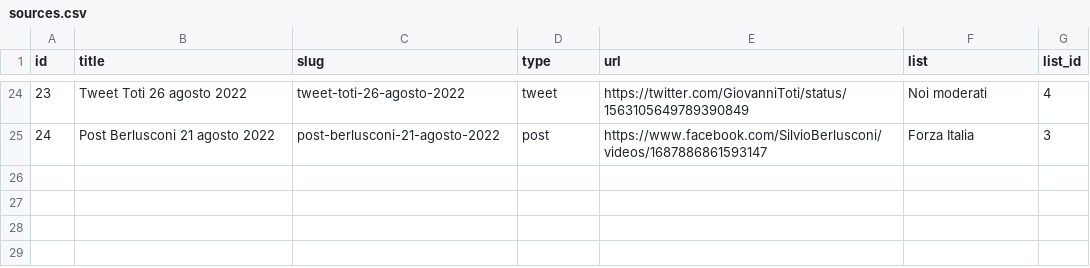
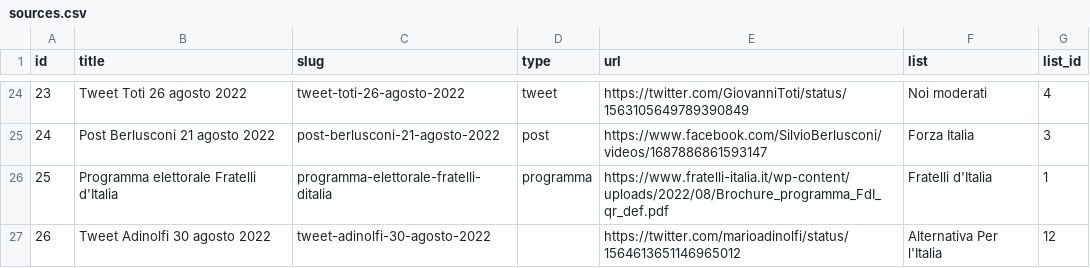
Before and after one commit to indecis-it/data, a CSV file: data/sources.csv, drawn as a sheet; only a part is shown, gaps mark what is left out.

```diff
--- a/data/sources.csv
+++ b/data/sources.csv
@@ -25 +25,3 @@ id,title,slug,type,url,list,list_id
 24,Post Berlusconi 21 agosto 2022,post-berlusconi-21-agosto-2022,post,https://www.facebook.com/SilvioBerlusconi/videos/1687886861593147,Forza Italia,3
+25,Programma elettorale Fratelli d'Italia,programma-elettorale-fratelli-ditalia,programma,https://www.fratelli-italia.it/wp-content/uploads/2022/08/Brochure_programma_FdI_qr_def.pdf,Fratelli d'Italia,1
+26,Tweet Adinolfi 30 agosto 2022,tweet-adinolfi-30-agosto-2022,,https://twitter.com/marioadinolfi/status/1564613651146965012,Alternativa Per l'Italia,12
```
Also changed, not shown: data/items.csv, 2 other files.
